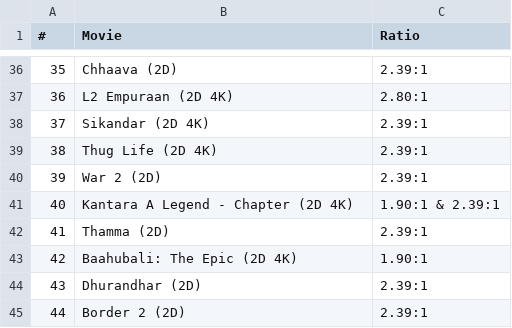
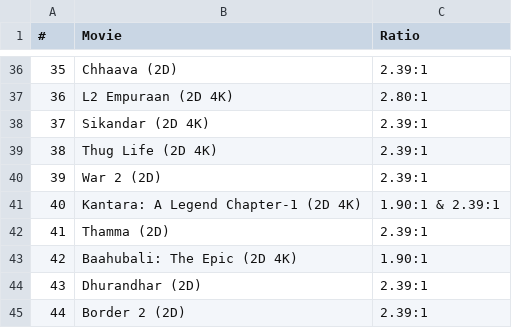
Before and after one commit to shreytyagi/shreytyagi, a CSV file: data/indianimaxdmrmovies.csv, drawn as a sheet; only a part is shown, gaps mark what is left out.

Commit message:
Update indianimaxdmrmovies.csv

```diff
--- a/data/indianimaxdmrmovies.csv
+++ b/data/indianimaxdmrmovies.csv
@@ -40,3 +40,3 @@
 39,War 2 (2D),2.39:1
-40,Kantara A Legend - Chapter (2D 4K),1.90:1 & 2.39:1
+40,Kantara: A Legend Chapter-1 (2D 4K),1.90:1 & 2.39:1
 41,Thamma (2D),2.39:1
```
